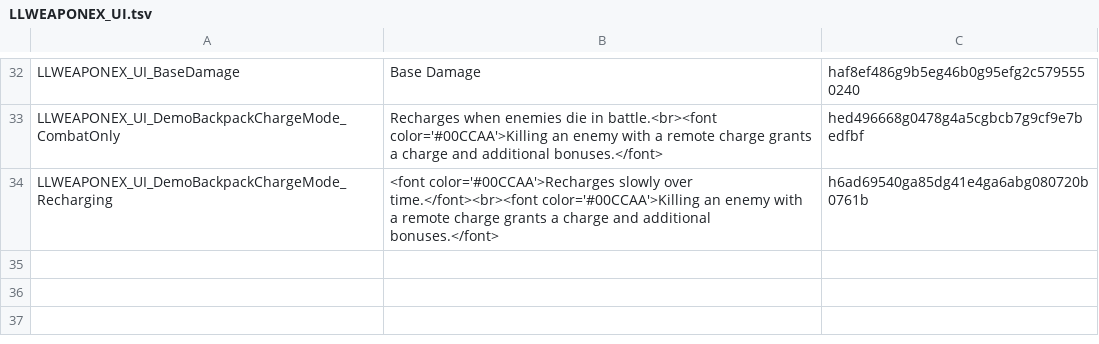
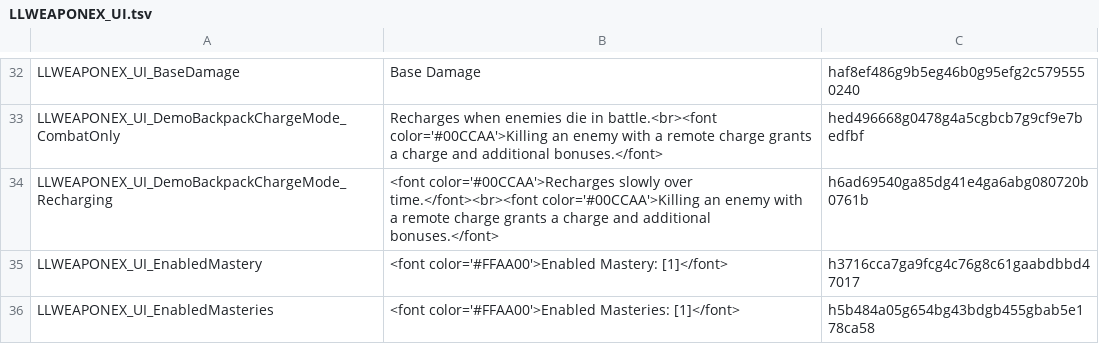
Before and after one commit to LaughingLeader-DOS2-Mods/WeaponExpansion, a TSV file: LocalKeys/LLWEAPONEX_UI.tsv, drawn as a sheet; only a part is shown, gaps mark what is left out.

Commit message:
Localized the enabled masteries text / reworded it

```diff
--- a/LocalKeys/LLWEAPONEX_UI.tsv
+++ b/LocalKeys/LLWEAPONEX_UI.tsv
@@ -34 +34,3 @@ LLWEAPONEX_UI_DemoBackpackChargeMode_CombatOnly	Recharges when enemies die in ba
 LLWEAPONEX_UI_DemoBackpackChargeMode_Recharging	<font color='#00CCAA'>Recharges slowly over time.</font><br><font color='#00CCAA'>Killing an enemy with a remote charge grants a charge and additional bonuses.</font>	h6ad69540ga85dg41e4ga6abg080720b0761b
+LLWEAPONEX_UI_EnabledMastery	<font color='#FFAA00'>Enabled Mastery: [1]</font>	h3716cca7ga9fcg4c76g8c61gaabdbbd47017
+LLWEAPONEX_UI_EnabledMasteries	<font color='#FFAA00'>Enabled Masteries: [1]</font>	h5b484a05g654bg43bdgb455gbab5e178ca58
```
Also changed, not shown: 15 other files.
